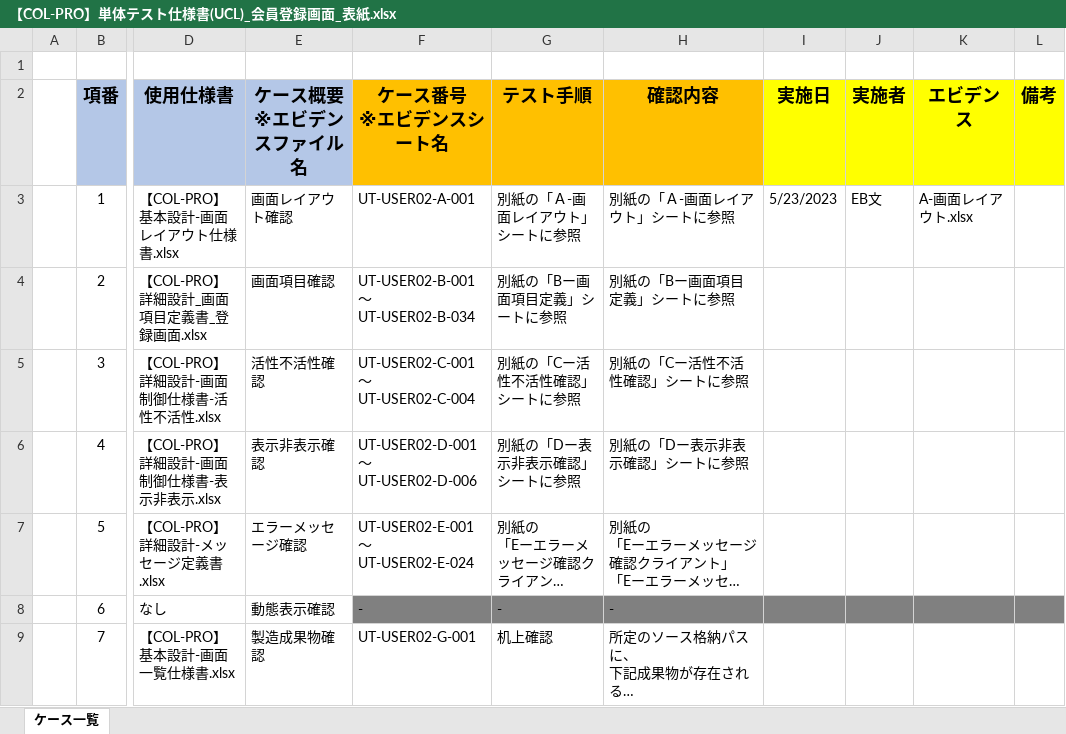
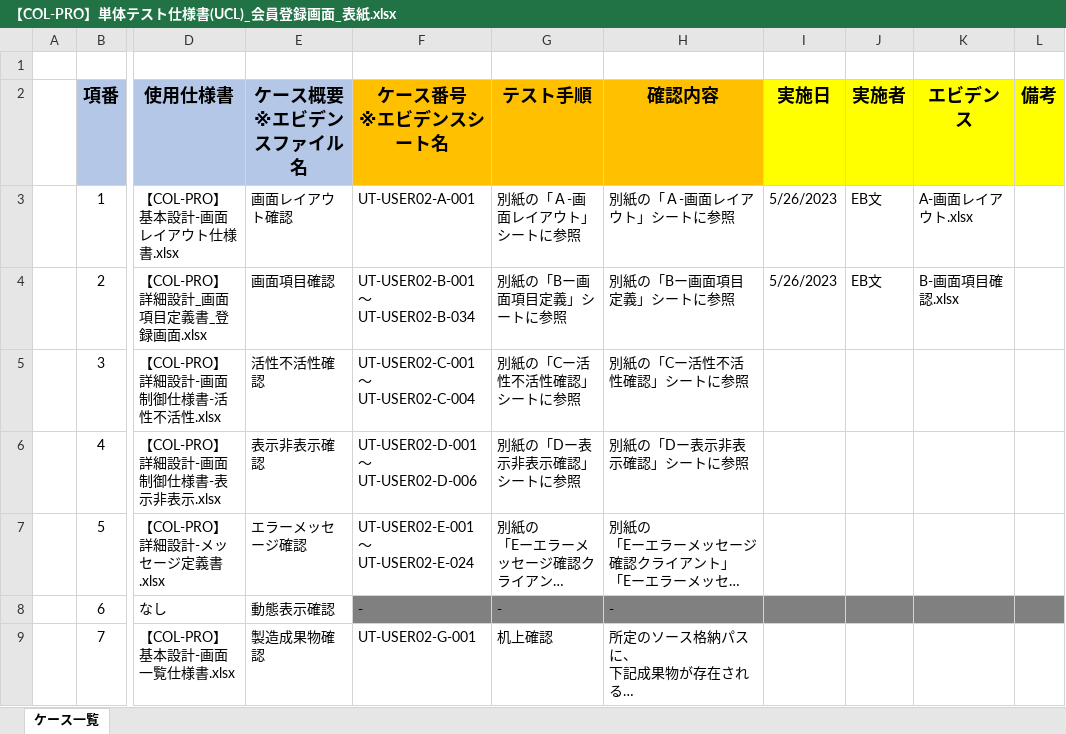
Before and after one commit to IotaTech-Info/certificate-online, an Excel workbook: doc/50_単体テスト(UT)/02_エビデンス/BK_USER02_会員登録画面_エビデンス/打鍵後のUCL/【COL-PRO】単体テスト仕様書(UCL)_会員登録画面_表紙.xlsx, sheet ケース一覧, drawn as a sheet; only a part is shown, gaps mark what is left out; long unchanged cells end in …; values as stored, in another font and other column widths than the file's, no borders; the diff names each change by its address in the sheet, - before the commit and + after, or states it on an @@ line.

```diff
--- a/doc/50_単体テスト(UT)/02_エビデンス/BK_USER02_会員登録画面_エビデンス/打鍵後のUCL/【COL-PRO】単体テスト仕様書(UCL)_会員登録画面_表紙.xlsx (sheet ケース一覧)
+++ b/doc/50_単体テスト(UT)/02_エビデンス/BK_USER02_会員登録画面_エビデンス/打鍵後のUCL/【COL-PRO】単体テスト仕様書(UCL)_会員登録画面_表紙.xlsx (sheet ケース一覧)
-I3 (実施日): 5/23/2023
+I3 (実施日): 5/26/2023
-I4 (実施日): (empty)
+I4 (実施日): 5/26/2023
-J4 (実施者): (empty)
+J4 (実施者): EB文
-K4 (エビデンス): (empty)
+K4 (エビデンス): B-画面項目確認.xlsx
```
Also changed, not shown: doc/50_単体テスト(UT)/02_エビデンス/BK_USER02_会員登録画面_エビデンス/打鍵後のUCL/【COL-PRO】単体テスト仕様書(UCL)_会員登録画面_別紙.xlsx, 1 other file.
